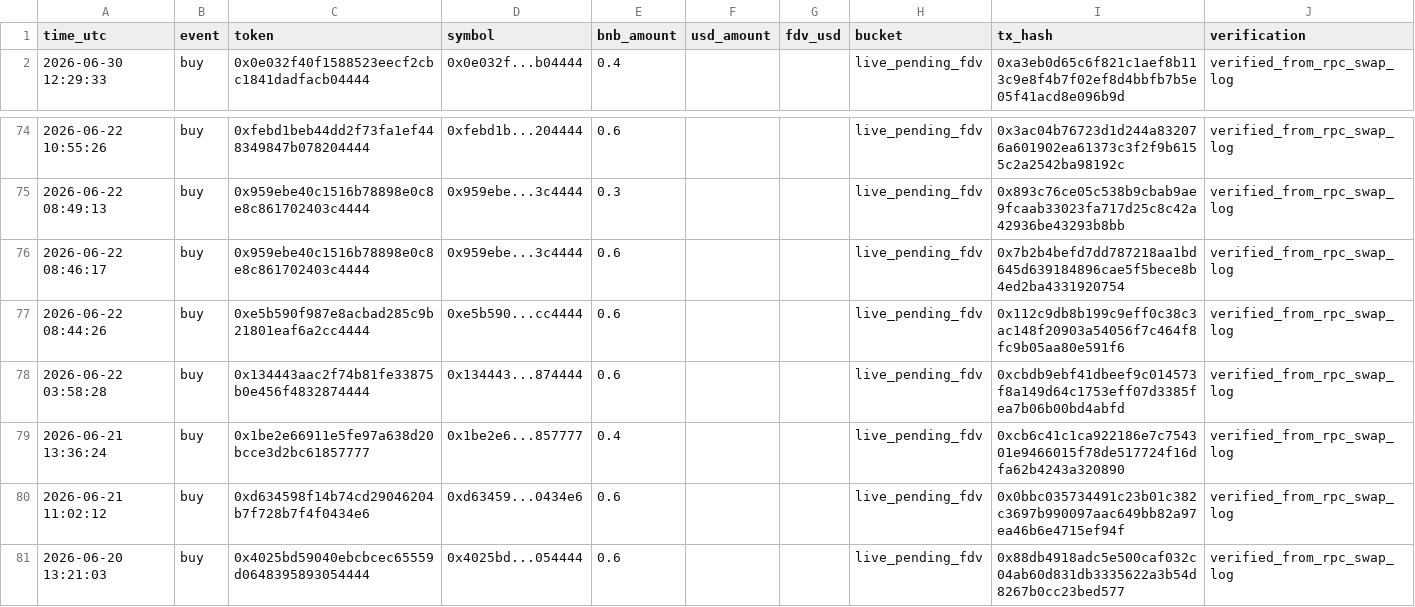
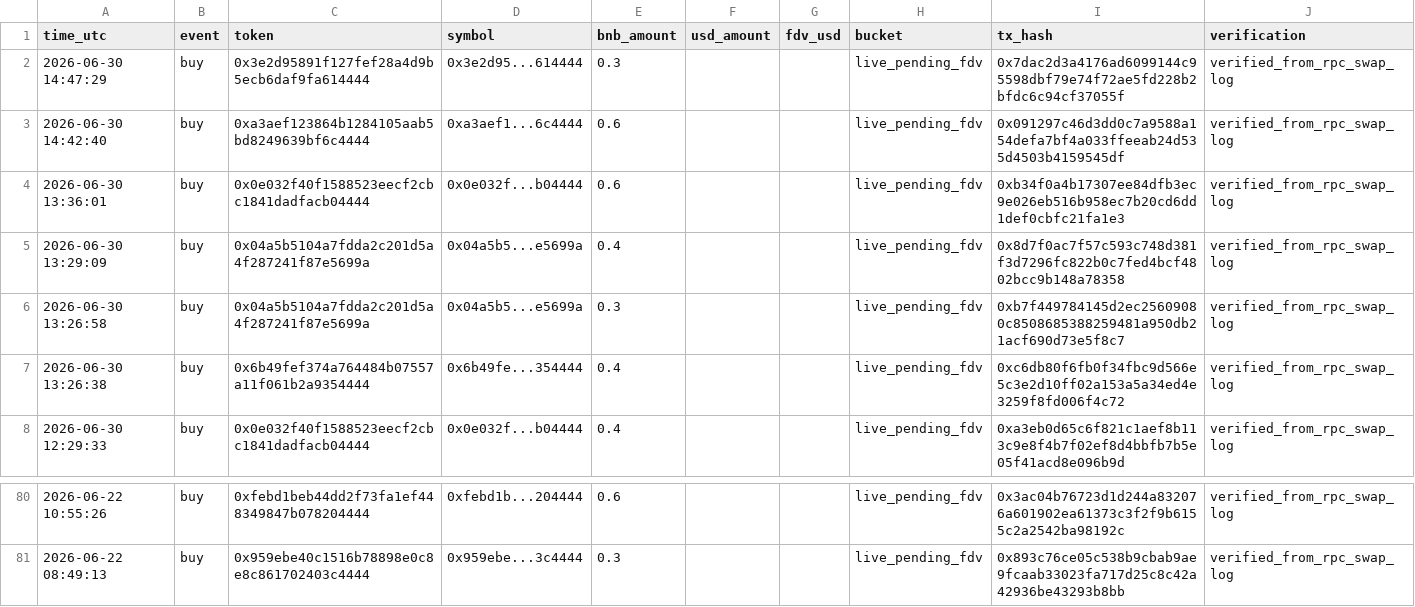
Before and after one commit to hahahakang/bsc-fourmeme-analysis-live, a CSV file: data/live_recent_buys.csv, drawn as a sheet; only a part is shown, gaps mark what is left out; removed rows and columns are numbered as before the commit, all else as after; the diff names each change by its address in the sheet, - before the commit and + after, or states it on an @@ line.

```diff
--- a/data/live_recent_buys.csv
+++ b/data/live_recent_buys.csv
+row 2: 2026-06-30 14:47:29 | buy | 0x3e2d95891f127fef28a4d9b5ecb6daf9fa614444 | 0x3e2d95...614444 | 0.3 |  |  | live_pending_fdv | 0x7dac2d3a4176ad6099144c95598dbf79e74f72ae5fd228b2bfdc6c94cf37055f | verified_from_rpc_swap_log
+row 3: 2026-06-30 14:42:40 | buy | 0xa3aef123864b1284105aab5bd8249639bf6c4444 | 0xa3aef1...6c4444 | 0.6 |  |  | live_pending_fdv | 0x091297c46d3dd0c7a9588a154defa7bf4a033ffeeab24d535d4503b4159545df | verified_from_rpc_swap_log
+row 4: 2026-06-30 13:36:01 | buy | 0x0e032f40f1588523eecf2cbc1841dadfacb04444 | 0x0e032f...b04444 | 0.6 |  |  | live_pending_fdv | 0xb34f0a4b17307ee84dfb3ec9e026eb516b958ec7b20cd6dd1def0cbfc21fa1e3 | verified_from_rpc_swap_log
+row 5: 2026-06-30 13:29:09 | buy | 0x04a5b5104a7fdda2c201d5a4f287241f87e5699a | 0x04a5b5...e5699a | 0.4 |  |  | live_pending_fdv | 0x8d7f0ac7f57c593c748d381f3d7296fc822b0c7fed4bcf4802bcc9b148a78358 | verified_from_rpc_swap_log
+row 6: 2026-06-30 13:26:58 | buy | 0x04a5b5104a7fdda2c201d5a4f287241f87e5699a | 0x04a5b5...e5699a | 0.3 |  |  | live_pending_fdv | 0xb7f449784145d2ec25609080c8508685388259481a950db21acf690d73e5f8c7 | verified_from_rpc_swap_log
+row 7: 2026-06-30 13:26:38 | buy | 0x6b49fef374a764484b07557a11f061b2a9354444 | 0x6b49fe...354444 | 0.4 |  |  | live_pending_fdv | 0xc6db80f6fb0f34fbc9d566e5c3e2d10ff02a153a5a34ed4e3259f8fd006f4c72 | verified_from_rpc_swap_log
-row 76: 2026-06-22 08:46:17 | buy | 0x959ebe40c1516b78898e0c8e8c861702403c4444 | 0x959ebe...3c4444 | 0.6 |  |  | live_pending_fdv | 0x7b2b4befd7dd787218aa1bd645d639184896cae5f5bece8b4ed2ba4331920754 | verified_from_rpc_swap_log
-row 77: 2026-06-22 08:44:26 | buy | 0xe5b590f987e8acbad285c9b21801eaf6a2cc4444 | 0xe5b590...cc4444 | 0.6 |  |  | live_pending_fdv | 0x112c9db8b199c9eff0c38c3ac148f20903a54056f7c464f8fc9b05aa80e591f6 | verified_from_rpc_swap_log
-row 78: 2026-06-22 03:58:28 | buy | 0x134443aac2f74b81fe33875b0e456f4832874444 | 0x134443...874444 | 0.6 |  |  | live_pending_fdv | 0xcbdb9ebf41dbeef9c014573f8a149d64c1753eff07d3385fea7b06b00bd4abfd | verified_from_rpc_swap_log
-row 79: 2026-06-21 13:36:24 | buy | 0x1be2e66911e5fe97a638d20bcce3d2bc61857777 | 0x1be2e6...857777 | 0.4 |  |  | live_pending_fdv | 0xcb6c41c1ca922186e7c754301e9466015f78de517724f16dfa62b4243a320890 | verified_from_rpc_swap_log
-row 80: 2026-06-21 11:02:12 | buy | 0xd634598f14b74cd29046204b7f728b7f4f0434e6 | 0xd63459...0434e6 | 0.6 |  |  | live_pending_fdv | 0x0bbc035734491c23b01c382c3697b990097aac649bb82a97ea46b6e4715ef94f | verified_from_rpc_swap_log
-row 81: 2026-06-20 13:21:03 | buy | 0x4025bd59040ebcbcec65559d0648395893054444 | 0x4025bd...054444 | 0.6 |  |  | live_pending_fdv | 0x88db4918adc5e500caf032c04ab60d831db3335622a3b54d8267b0cc23bed577 | verified_from_rpc_swap_log
```
Also changed, not shown: data/live_events.csv, data/live_recent_positions.csv, 5 other files.
